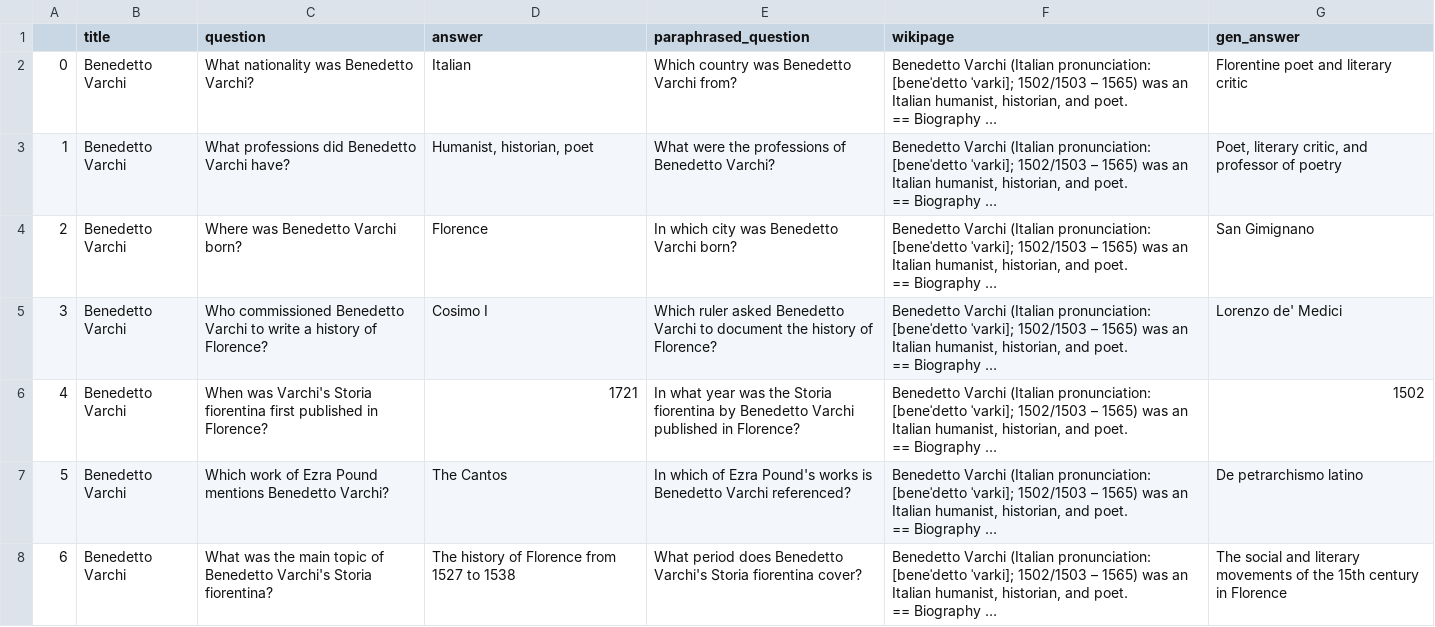
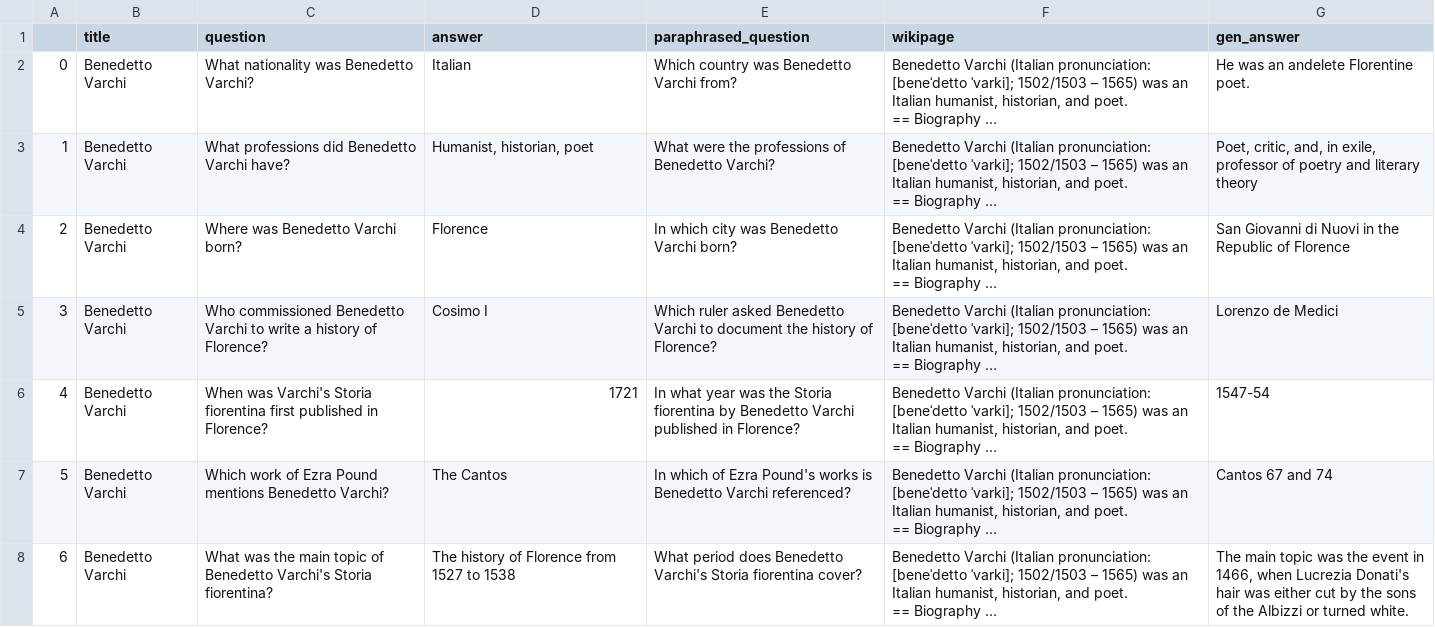
Before and after one commit to praveensonu/emnlp25, a CSV file: results/datasets/ails_grad_diff_forget_results.csv, drawn as a sheet; only a part is shown; long unchanged cells end in …; the diff covers the shown part only; the diff names each change by its address in the sheet, - before the commit and + after, or states it on an @@ line.

```diff
--- a/results/datasets/ails_grad_diff_forget_results.csv
+++ b/results/datasets/ails_grad_diff_forget_results.csv
-G2 (gen_answer): Florentine poet and literary critic
+G2 (gen_answer): He was an andelete Florentine poet.
-G3 (gen_answer): Poet, literary critic, and professor of poetry
+G3 (gen_answer): Poet, critic, and, in exile, professor of poetry and literary theory
-G4 (gen_answer): San Gimignano
+G4 (gen_answer): San Giovanni di Nuovi in the Republic of Florence
-G5 (gen_answer): Lorenzo de' Medici
+G5 (gen_answer): Lorenzo de Medici
-G6 (gen_answer): 1502
+G6 (gen_answer): 1547-54
-G7 (gen_answer): De petrarchismo latino
+G7 (gen_answer): Cantos 67 and 74
-G8 (gen_answer): The social and literary movements of the 15th century in Florence
+G8 (gen_answer): The main topic was the event in 1466, when Lucrezia Donati's hair was either cut by the sons of the Albizzi or turned white.
```
Also changed, not shown: 90 edited cells elsewhere in this file, results/datasets/batch_grad_diff_test_results.csv, 10 other files.
